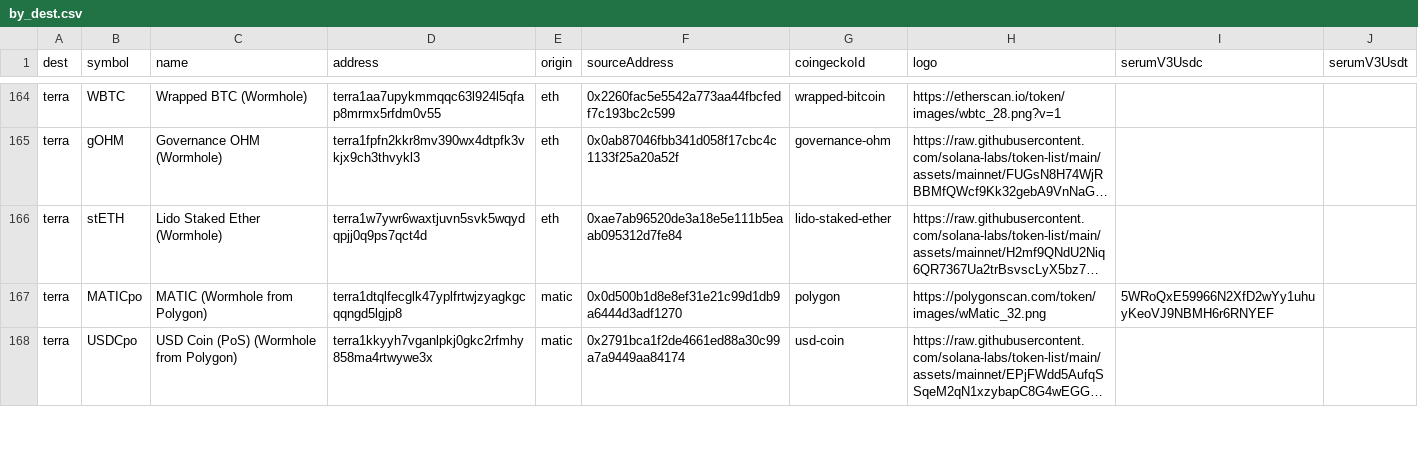
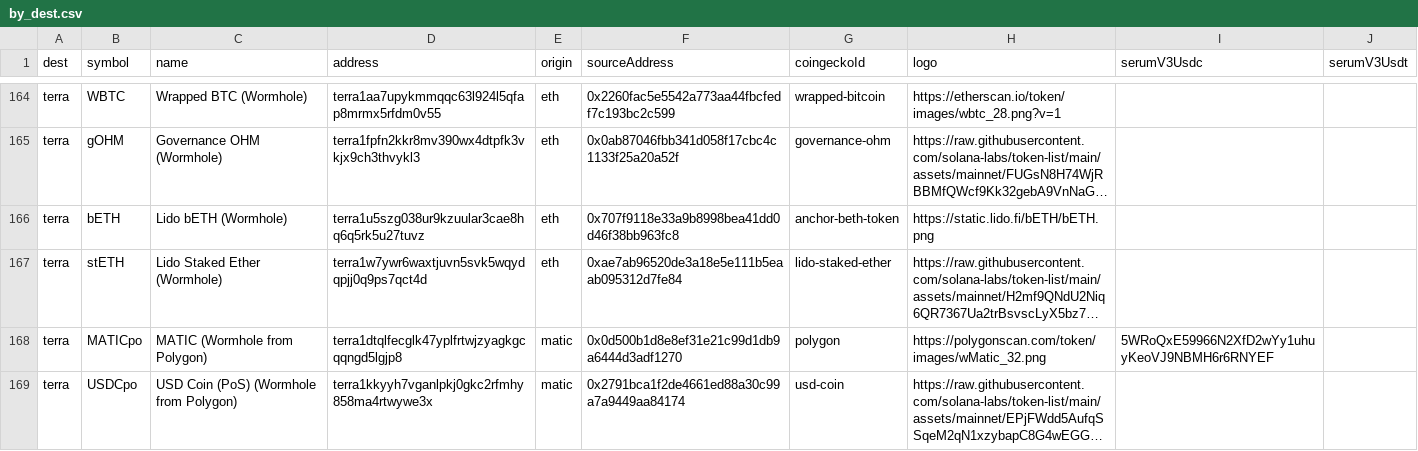
Before and after one commit to wormhole-foundation/wormhole-token-list, a CSV file: content/by_dest.csv, drawn as a sheet; only a part is shown, gaps mark what is left out; long unchanged cells end in …; the diff names each change by its address in the sheet, - before the commit and + after, or states it on an @@ line.

Commit message:
npm run gen && npm run gen-logos

```diff
--- a/content/by_dest.csv
+++ b/content/by_dest.csv
+row 166: terra | bETH | Lido bETH (Wormhole) | terra1u5szg038ur9kzuular3cae8hq6q5rk5u27tuvz | eth | 0x707f9118e33a9b8998bea41dd0d46f38bb963fc8 | anchor-beth-token | https://static.lido.fi/bETH/bETH.png
```
Also changed, not shown: content/by_source.csv, 5 other files.
